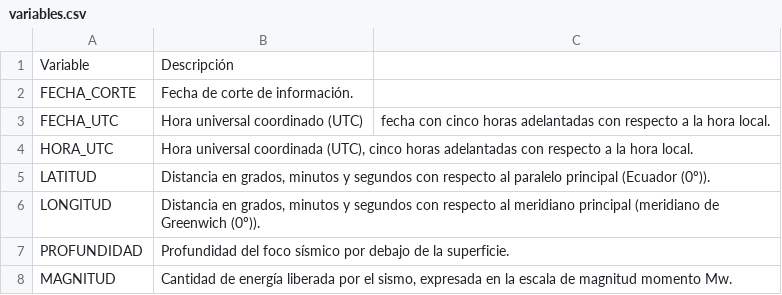
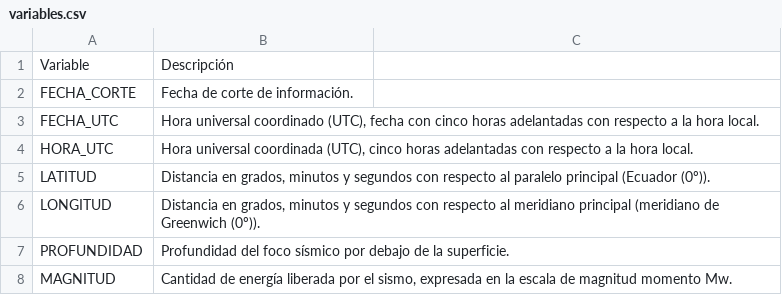
Before and after one commit to heidi1904/programaci-n, a CSV file: variables.csv, drawn as a sheet.

Commit message:
Update variables.csv

```diff
--- a/variables.csv
+++ b/variables.csv
@@ -2,3 +2,3 @@ Variable,Descripción
 FECHA_CORTE,Fecha de corte de información.
-FECHA_UTC,Hora universal coordinado (UTC), fecha con cinco horas adelantadas con respecto a la hora local.
+FECHA_UTC,"Hora universal coordinado (UTC), fecha con cinco horas adelantadas con respecto a la hora local."
 HORA_UTC,"Hora universal coordinada (UTC), cinco horas adelantadas con respecto a la hora local."
```
